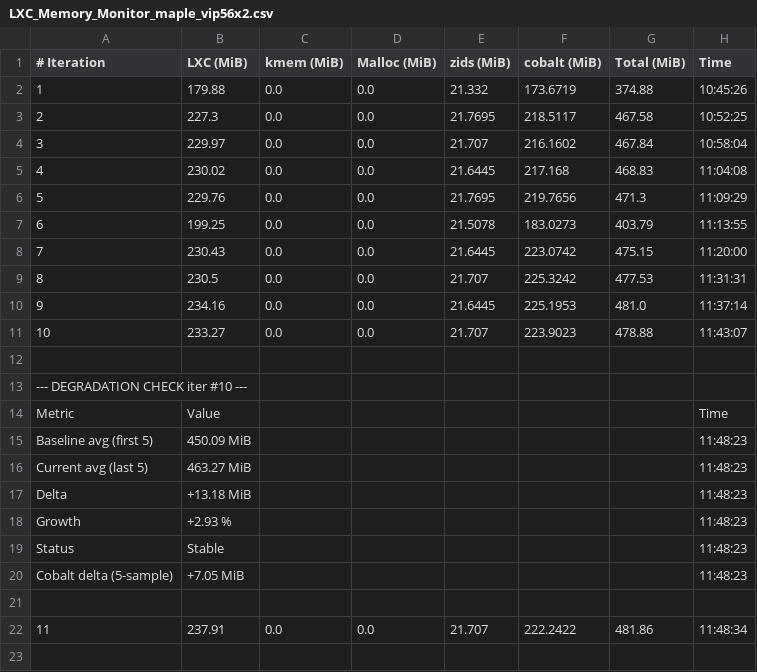
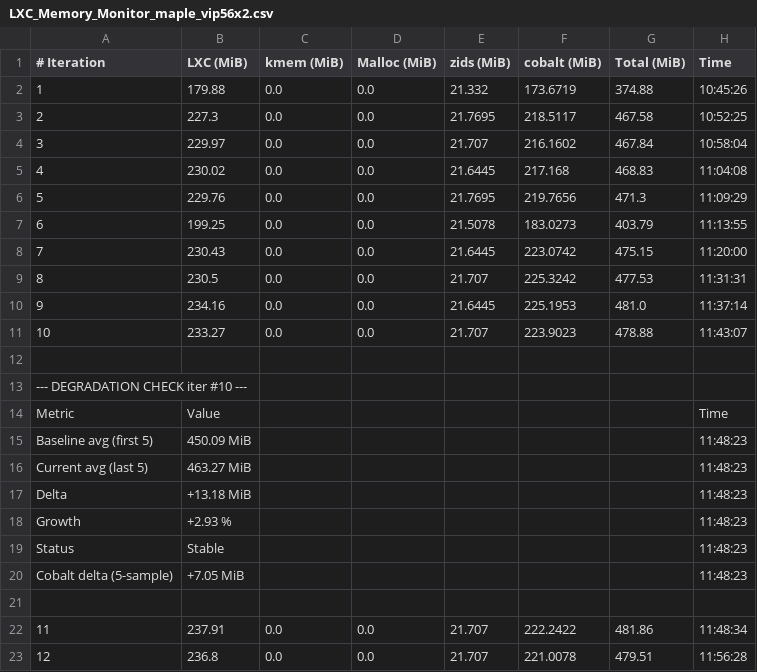
Before and after one commit to josebarba-bit/Parser, a CSV file: test_results/memory_leaks/LXC_Memory_Monitor_maple_vip56x2.csv, drawn as a sheet; the diff names each change by its address in the sheet, - before the commit and + after, or states it on an @@ line.

```diff
--- a/test_results/memory_leaks/LXC_Memory_Monitor_maple_vip56x2.csv
+++ b/test_results/memory_leaks/LXC_Memory_Monitor_maple_vip56x2.csv
+row 23: 12 | 236.8 | 0.0 | 0.0 | 21.707 | 221.0078 | 479.51 | 11:56:28
```
Also changed, not shown: test_results/memory_leaks/Device_Comparison_Report_STB3_vs_maple_vip56x2.csv, test_results/memory_leaks/LXC_Memory_Monitor_STB3.csv, 1 other file.
